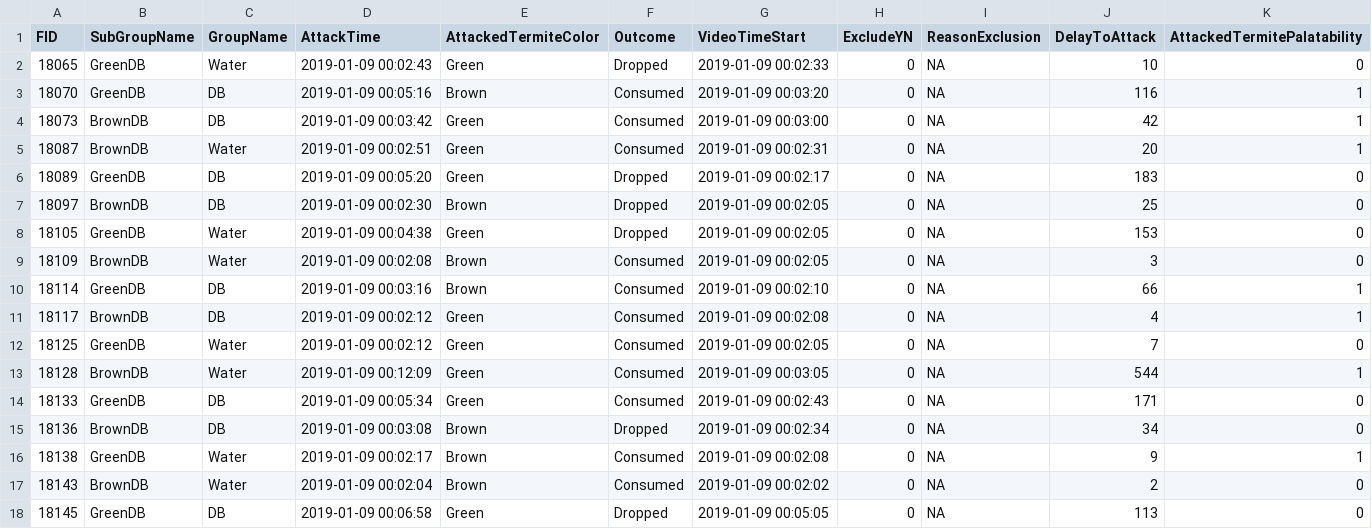
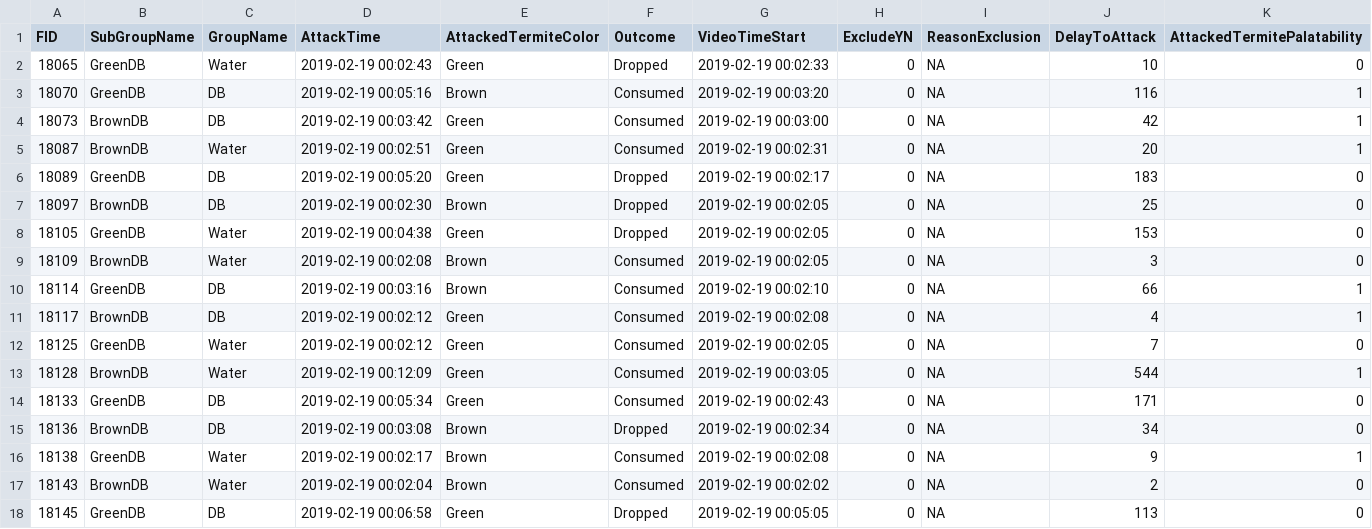
Before and after one commit to MalikaIhle/BitrexInducedUnpalatability, a CSV file: 3_ExtractedData/FirstAttacks/FirstAttacks3_Final.csv, drawn as a sheet; only a part is shown; the diff covers the shown part only.

```diff
--- a/3_ExtractedData/FirstAttacks/FirstAttacks3_Final.csv
+++ b/3_ExtractedData/FirstAttacks/FirstAttacks3_Final.csv
@@ -1,18 +1,18 @@
 "FID","SubGroupName","GroupName","AttackTime","AttackedTermiteColor","Outcome","VideoTimeStart","ExcludeYN","ReasonExclusion","DelayToAttack","AttackedTermitePalatability"
-18065,"GreenDB","Water",2019-01-09 00:02:43,"Green","Dropped",2019-01-09 00:02:33,0,NA,10,0
-18070,"GreenDB","DB",2019-01-09 00:05:16,"Brown","Consumed",2019-01-09 00:03:20,0,NA,116,1
-18073,"BrownDB","DB",2019-01-09 00:03:42,"Green","Consumed",2019-01-09 00:03:00,0,NA,42,1
-18087,"BrownDB","Water",2019-01-09 00:02:51,"Green","Consumed",2019-01-09 00:02:31,0,NA,20,1
-18089,"GreenDB","DB",2019-01-09 00:05:20,"Green","Dropped",2019-01-09 00:02:17,0,NA,183,0
-18097,"BrownDB","DB",2019-01-09 00:02:30,"Brown","Dropped",2019-01-09 00:02:05,0,NA,25,0
-18105,"GreenDB","Water",2019-01-09 00:04:38,"Green","Dropped",2019-01-09 00:02:05,0,NA,153,0
-18109,"BrownDB","Water",2019-01-09 00:02:08,"Brown","Consumed",2019-01-09 00:02:05,0,NA,3,0
-18114,"GreenDB","DB",2019-01-09 00:03:16,"Brown","Consumed",2019-01-09 00:02:10,0,NA,66,1
-18117,"BrownDB","DB",2019-01-09 00:02:12,"Green","Consumed",2019-01-09 00:02:08,0,NA,4,1
-18125,"GreenDB","Water",2019-01-09 00:02:12,"Green","Consumed",2019-01-09 00:02:05,0,NA,7,0
-18128,"BrownDB","Water",2019-01-09 00:12:09,"Green","Consumed",2019-01-09 00:03:05,0,NA,544,1
-18133,"GreenDB","DB",2019-01-09 00:05:34,"Green","Consumed",2019-01-09 00:02:43,0,NA,171,0
-18136,"BrownDB","DB",2019-01-09 00:03:08,"Brown","Dropped",2019-01-09 00:02:34,0,NA,34,0
-18138,"GreenDB","Water",2019-01-09 00:02:17,"Brown","Consumed",2019-01-09 00:02:08,0,NA,9,1
-18143,"BrownDB","Water",2019-01-09 00:02:04,"Brown","Consumed",2019-01-09 00:02:02,0,NA,2,0
-18145,"GreenDB","DB",2019-01-09 00:06:58,"Green","Dropped",2019-01-09 00:05:05,0,NA,113,0
+18065,"GreenDB","Water",2019-02-19 00:02:43,"Green","Dropped",2019-02-19 00:02:33,0,NA,10,0
+18070,"GreenDB","DB",2019-02-19 00:05:16,"Brown","Consumed",2019-02-19 00:03:20,0,NA,116,1
+18073,"BrownDB","DB",2019-02-19 00:03:42,"Green","Consumed",2019-02-19 00:03:00,0,NA,42,1
+18087,"BrownDB","Water",2019-02-19 00:02:51,"Green","Consumed",2019-02-19 00:02:31,0,NA,20,1
+18089,"GreenDB","DB",2019-02-19 00:05:20,"Green","Dropped",2019-02-19 00:02:17,0,NA,183,0
+18097,"BrownDB","DB",2019-02-19 00:02:30,"Brown","Dropped",2019-02-19 00:02:05,0,NA,25,0
+18105,"GreenDB","Water",2019-02-19 00:04:38,"Green","Dropped",2019-02-19 00:02:05,0,NA,153,0
+18109,"BrownDB","Water",2019-02-19 00:02:08,"Brown","Consumed",2019-02-19 00:02:05,0,NA,3,0
+18114,"GreenDB","DB",2019-02-19 00:03:16,"Brown","Consumed",2019-02-19 00:02:10,0,NA,66,1
+18117,"BrownDB","DB",2019-02-19 00:02:12,"Green","Consumed",2019-02-19 00:02:08,0,NA,4,1
+18125,"GreenDB","Water",2019-02-19 00:02:12,"Green","Consumed",2019-02-19 00:02:05,0,NA,7,0
+18128,"BrownDB","Water",2019-02-19 00:12:09,"Green","Consumed",2019-02-19 00:03:05,0,NA,544,1
+18133,"GreenDB","DB",2019-02-19 00:05:34,"Green","Consumed",2019-02-19 00:02:43,0,NA,171,0
+18136,"BrownDB","DB",2019-02-19 00:03:08,"Brown","Dropped",2019-02-19 00:02:34,0,NA,34,0
+18138,"GreenDB","Water",2019-02-19 00:02:17,"Brown","Consumed",2019-02-19 00:02:08,0,NA,9,1
+18143,"BrownDB","Water",2019-02-19 00:02:04,"Brown","Consumed",2019-02-19 00:02:02,0,NA,2,0
+18145,"GreenDB","DB",2019-02-19 00:06:58,"Green","Dropped",2019-02-19 00:05:05,0,NA,113,0
```
Also changed, not shown: 124 edited cells elsewhere in this file, 3_ExtractedData/AllAttacks/AllAttacks3_Final.csv, 3_ExtractedData/FocalAttacks/FocalTermiteAttack3_Final.csv.
